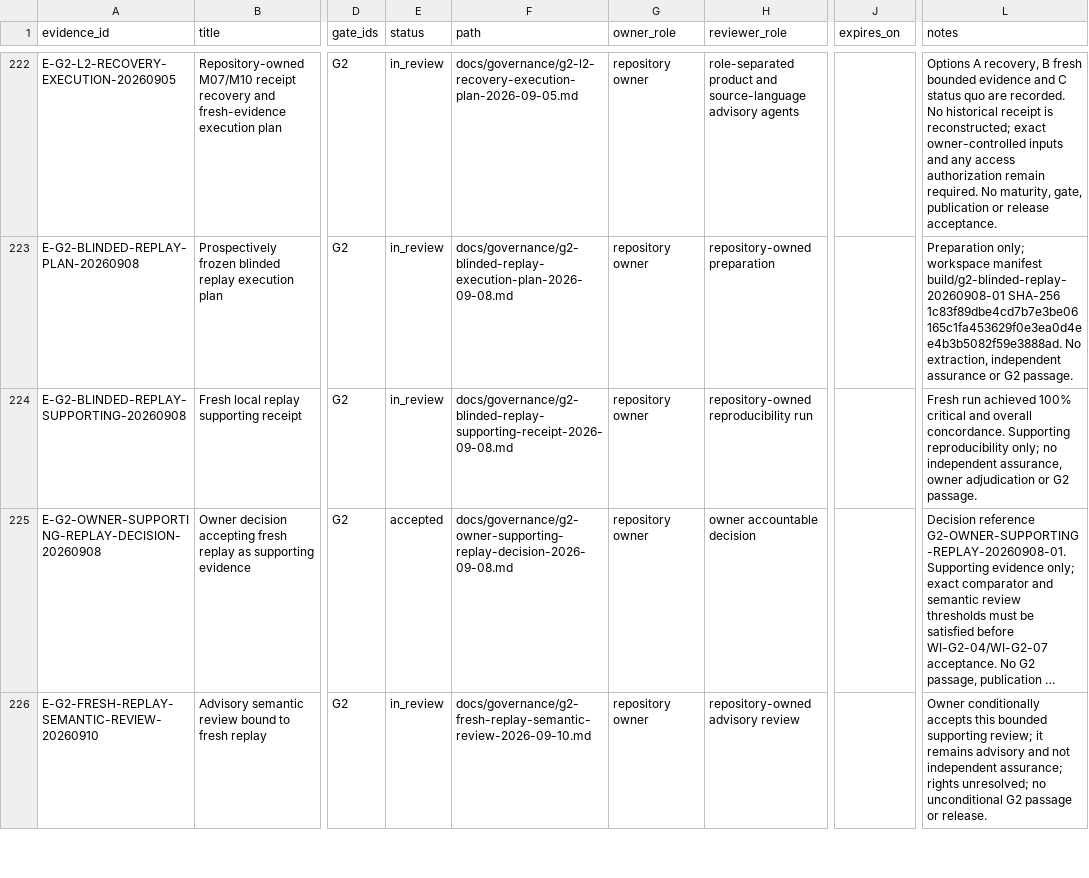
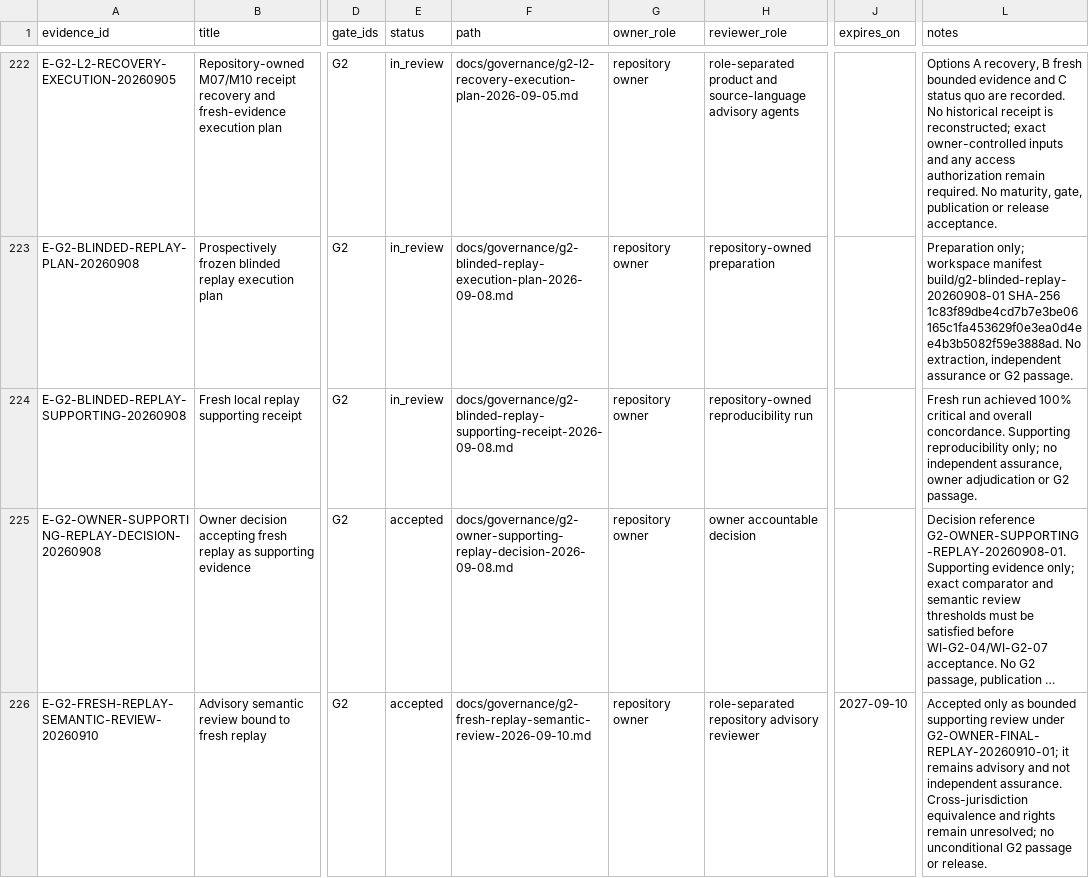
Before and after one commit to edithatogo/global-family-justice-data, a CSV file: programme/evidence_register.csv, drawn as a sheet; only a part is shown, gaps mark what is left out; long unchanged cells end in …; the diff covers the shown part only; the diff names each change by its address in the sheet, - before the commit and + after, or states it on an @@ line.

Commit message:
Record bounded G2 owner adjudication

```diff
--- a/programme/evidence_register.csv
+++ b/programme/evidence_register.csv
-E226 (status): in_review
+E226 (status): accepted
-H226 (reviewer_role): repository-owned advisory review
+H226 (reviewer_role): role-separated repository advisory reviewer
-J226 (expires_on): (empty)
+J226 (expires_on): 2027-09-10
-L226 (notes): Owner conditionally accepts this bounded supporting review; it remains advisory and not independent assurance; rights unresolved; no…
+L226 (notes): Accepted only as bounded supporting review under G2-OWNER-FINAL-REPLAY-20260910-01; it remains advisory and not independent assurance. Cross-jurisdiction equivalence and rights remain unresolved; no…
```
Also changed, not shown: 1 added row and 3 edited cells elsewhere in this file, programme/decision_log.csv, programme/work_items.csv, 9 other files.
